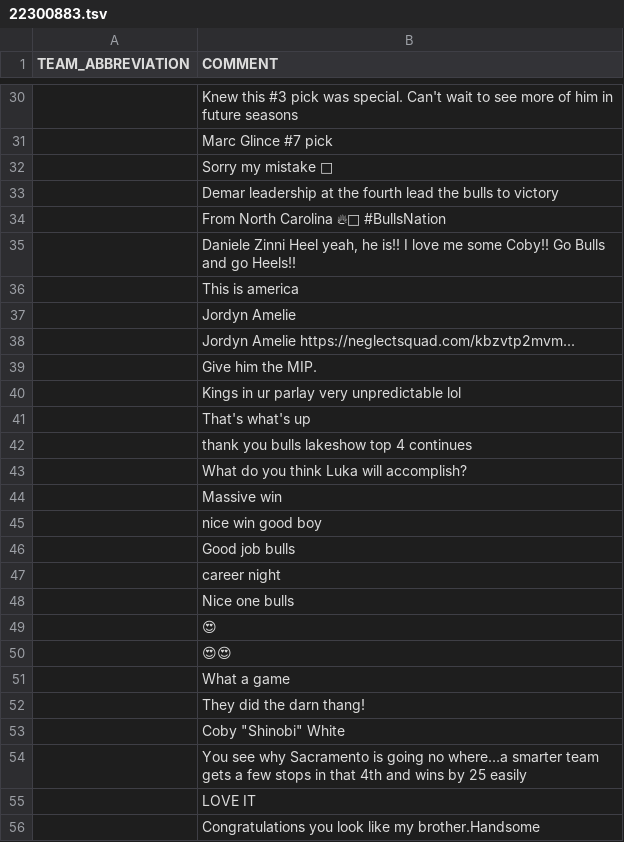
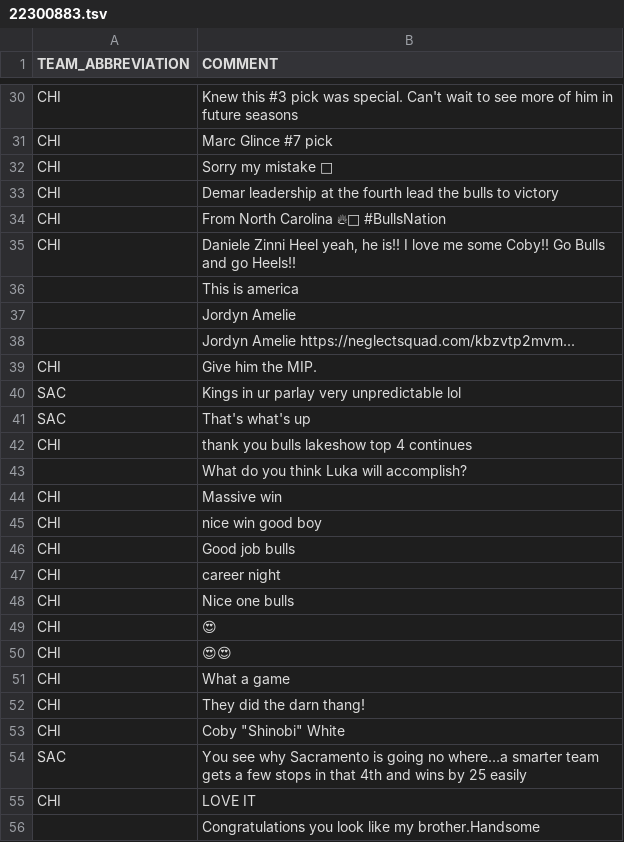
Before and after one commit to matgalv2/NBA-prediction, a TSV file: resources/comments/22300883.tsv, drawn as a sheet; only a part is shown, gaps mark what is left out; the diff covers the shown part only.

```diff
--- a/resources/comments/22300883.tsv
+++ b/resources/comments/22300883.tsv
@@ -30,7 +30,7 @@ TEAM_ABBREVIATION	COMMENT
-	Knew this #3 pick was special. Can't wait to see more of him in future seasons
-	Marc Glince #7 pick
-	Sorry my mistake 🙂
-	Demar leadership at the fourth lead the bulls to victory
-	From North Carolina 🔥🏀 #BullsNation
-	Daniele Zinni Heel yeah, he is!! I love me some Coby!! Go Bulls and go Heels!!
+CHI	Knew this #3 pick was special. Can't wait to see more of him in future seasons
+CHI	Marc Glince #7 pick
+CHI	Sorry my mistake 🙂
+CHI	Demar leadership at the fourth lead the bulls to victory
+CHI	From North Carolina 🔥🏀 #BullsNation
+CHI	Daniele Zinni Heel yeah, he is!! I love me some Coby!! Go Bulls and go Heels!!
 	This is america
@@ -38,19 +38,19 @@ TEAM_ABBREVIATION	COMMENT
 	Jordyn Amelie https://neglectsquad.com/kbzvtp2mvm...
-	Give him the MIP.
-	Kings in ur parlay very unpredictable lol
-	That's what's up
-	thank you bulls lakeshow top 4 continues
+CHI	Give him the MIP.
+SAC	Kings in ur parlay very unpredictable lol
+SAC	That's what's up
+CHI	thank you bulls lakeshow top 4 continues
 	What do you think Luka will accomplish?
-	Massive win
-	nice win good boy
-	Good job bulls
-	career night
-	Nice one bulls
-	😍
-	😍😍
-	What a game
-	They did the darn thang!
-	"Coby ""Shinobi"" White"
-	You see why Sacramento is going no where…a smarter team gets a few stops in that 4th and wins by 25 easily
-	LOVE IT
+CHI	Massive win
+CHI	nice win good boy
+CHI	Good job bulls
+CHI	career night
+CHI	Nice one bulls
+CHI	😍
+CHI	😍😍
+CHI	What a game
+CHI	They did the darn thang!
+CHI	"Coby ""Shinobi"" White"
+SAC	You see why Sacramento is going no where…a smarter team gets a few stops in that 4th and wins by 25 easily
+CHI	LOVE IT
 	Congratulations you look like my brother.Handsome
```
Also changed, not shown: 71 edited cells elsewhere in this file, resources/comments/22300873.tsv, resources/comments/22300878.tsv, 47 other files.
